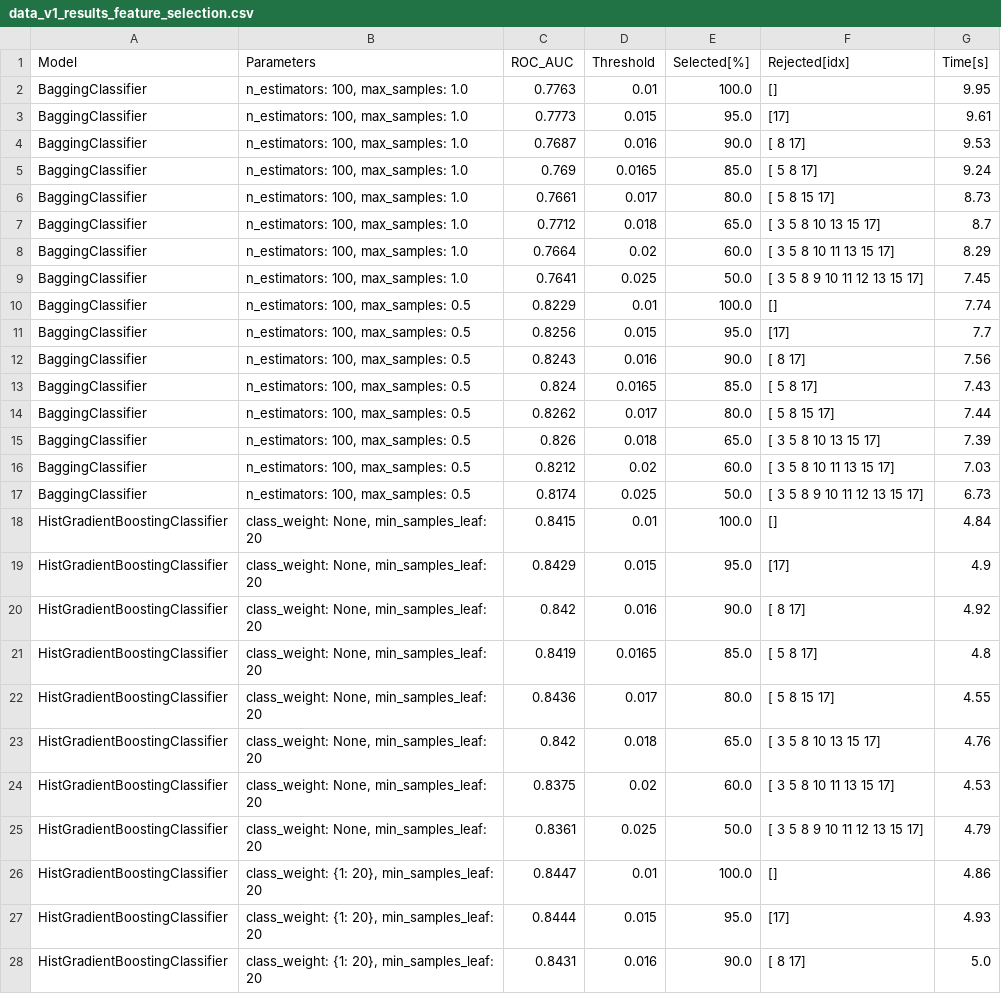
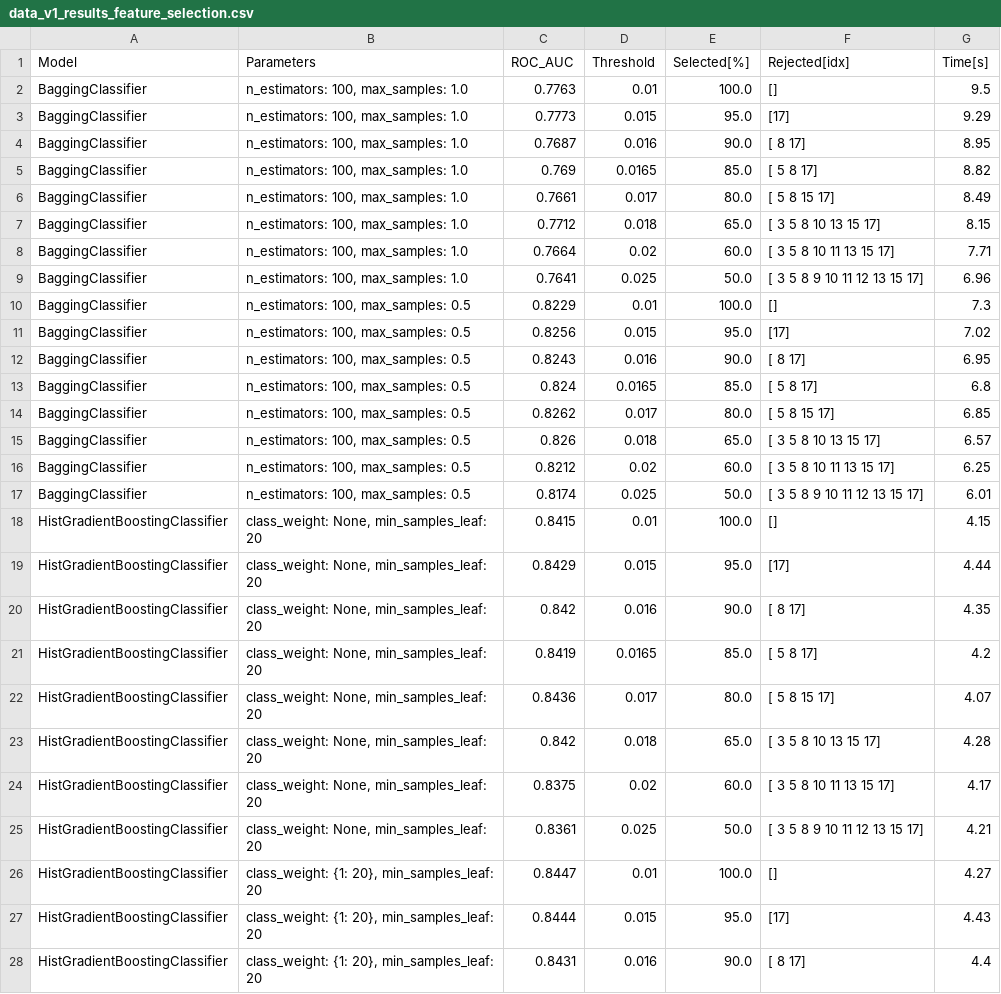
Before and after one commit to k-katarzyna/Lead_Conversion_Probability, a CSV file: Happy_Customer_Bank/results_data/data_v1_results_feature_selection.csv, drawn as a sheet; only a part is shown; the diff covers the shown part only.

```diff
--- a/Happy_Customer_Bank/results_data/data_v1_results_feature_selection.csv
+++ b/Happy_Customer_Bank/results_data/data_v1_results_feature_selection.csv
@@ -1,28 +1,28 @@
 Model,Parameters,ROC_AUC,Threshold,Selected[%],Rejected[idx],Time[s]
-BaggingClassifier,"n_estimators: 100, max_samples: 1.0",0.7763,0.01,100.0,[],9.95
-BaggingClassifier,"n_estimators: 100, max_samples: 1.0",0.7773,0.015,95.0,[17],9.61
-BaggingClassifier,"n_estimators: 100, max_samples: 1.0",0.7687,0.016,90.0,[ 8 17],9.53
-BaggingClassifier,"n_estimators: 100, max_samples: 1.0",0.769,0.0165,85.0,[ 5  8 17],9.24
-BaggingClassifier,"n_estimators: 100, max_samples: 1.0",0.7661,0.017,80.0,[ 5  8 15 17],8.73
-BaggingClassifier,"n_estimators: 100, max_samples: 1.0",0.7712,0.018,65.0,[ 3  5  8 10 13 15 17],8.7
-BaggingClassifier,"n_estimators: 100, max_samples: 1.0",0.7664,0.02,60.0,[ 3  5  8 10 11 13 15 17],8.29
-BaggingClassifier,"n_estimators: 100, max_samples: 1.0",0.7641,0.025,50.0,[ 3  5  8  9 10 11 12 13 15 17],7.45
-BaggingClassifier,"n_estimators: 100, max_samples: 0.5",0.8229,0.01,100.0,[],7.74
-BaggingClassifier,"n_estimators: 100, max_samples: 0.5",0.8256,0.015,95.0,[17],7.7
-BaggingClassifier,"n_estimators: 100, max_samples: 0.5",0.8243,0.016,90.0,[ 8 17],7.56
-BaggingClassifier,"n_estimators: 100, max_samples: 0.5",0.824,0.0165,85.0,[ 5  8 17],7.43
-BaggingClassifier,"n_estimators: 100, max_samples: 0.5",0.8262,0.017,80.0,[ 5  8 15 17],7.44
-BaggingClassifier,"n_estimators: 100, max_samples: 0.5",0.826,0.018,65.0,[ 3  5  8 10 13 15 17],7.39
-BaggingClassifier,"n_estimators: 100, max_samples: 0.5",0.8212,0.02,60.0,[ 3  5  8 10 11 13 15 17],7.03
-BaggingClassifier,"n_estimators: 100, max_samples: 0.5",0.8174,0.025,50.0,[ 3  5  8  9 10 11 12 13 15 17],6.73
-HistGradientBoostingClassifier,"class_weight: None, min_samples_leaf: 20",0.8415,0.01,100.0,[],4.84
-HistGradientBoostingClassifier,"class_weight: None, min_samples_leaf: 20",0.8429,0.015,95.0,[17],4.9
-HistGradientBoostingClassifier,"class_weight: None, min_samples_leaf: 20",0.842,0.016,90.0,[ 8 17],4.92
-HistGradientBoostingClassifier,"class_weight: None, min_samples_leaf: 20",0.8419,0.0165,85.0,[ 5  8 17],4.8
-HistGradientBoostingClassifier,"class_weight: None, min_samples_leaf: 20",0.8436,0.017,80.0,[ 5  8 15 17],4.55
-HistGradientBoostingClassifier,"class_weight: None, min_samples_leaf: 20",0.842,0.018,65.0,[ 3  5  8 10 13 15 17],4.76
-HistGradientBoostingClassifier,"class_weight: None, min_samples_leaf: 20",0.8375,0.02,60.0,[ 3  5  8 10 11 13 15 17],4.53
-HistGradientBoostingClassifier,"class_weight: None, min_samples_leaf: 20",0.8361,0.025,50.0,[ 3  5  8  9 10 11 12 13 15 17],4.79
-HistGradientBoostingClassifier,"class_weight: {1: 20}, min_samples_leaf: 20",0.8447,0.01,100.0,[],4.86
-HistGradientBoostingClassifier,"class_weight: {1: 20}, min_samples_leaf: 20",0.8444,0.015,95.0,[17],4.93
-HistGradientBoostingClassifier,"class_weight: {1: 20}, min_samples_leaf: 20",0.8431,0.016,90.0,[ 8 17],5.0
+BaggingClassifier,"n_estimators: 100, max_samples: 1.0",0.7763,0.01,100.0,[],9.5
+BaggingClassifier,"n_estimators: 100, max_samples: 1.0",0.7773,0.015,95.0,[17],9.29
+BaggingClassifier,"n_estimators: 100, max_samples: 1.0",0.7687,0.016,90.0,[ 8 17],8.95
+BaggingClassifier,"n_estimators: 100, max_samples: 1.0",0.769,0.0165,85.0,[ 5  8 17],8.82
+BaggingClassifier,"n_estimators: 100, max_samples: 1.0",0.7661,0.017,80.0,[ 5  8 15 17],8.49
+BaggingClassifier,"n_estimators: 100, max_samples: 1.0",0.7712,0.018,65.0,[ 3  5  8 10 13 15 17],8.15
+BaggingClassifier,"n_estimators: 100, max_samples: 1.0",0.7664,0.02,60.0,[ 3  5  8 10 11 13 15 17],7.71
+BaggingClassifier,"n_estimators: 100, max_samples: 1.0",0.7641,0.025,50.0,[ 3  5  8  9 10 11 12 13 15 17],6.96
+BaggingClassifier,"n_estimators: 100, max_samples: 0.5",0.8229,0.01,100.0,[],7.3
+BaggingClassifier,"n_estimators: 100, max_samples: 0.5",0.8256,0.015,95.0,[17],7.02
+BaggingClassifier,"n_estimators: 100, max_samples: 0.5",0.8243,0.016,90.0,[ 8 17],6.95
+BaggingClassifier,"n_estimators: 100, max_samples: 0.5",0.824,0.0165,85.0,[ 5  8 17],6.8
+BaggingClassifier,"n_estimators: 100, max_samples: 0.5",0.8262,0.017,80.0,[ 5  8 15 17],6.85
+BaggingClassifier,"n_estimators: 100, max_samples: 0.5",0.826,0.018,65.0,[ 3  5  8 10 13 15 17],6.57
+BaggingClassifier,"n_estimators: 100, max_samples: 0.5",0.8212,0.02,60.0,[ 3  5  8 10 11 13 15 17],6.25
+BaggingClassifier,"n_estimators: 100, max_samples: 0.5",0.8174,0.025,50.0,[ 3  5  8  9 10 11 12 13 15 17],6.01
+HistGradientBoostingClassifier,"class_weight: None, min_samples_leaf: 20",0.8415,0.01,100.0,[],4.15
+HistGradientBoostingClassifier,"class_weight: None, min_samples_leaf: 20",0.8429,0.015,95.0,[17],4.44
+HistGradientBoostingClassifier,"class_weight: None, min_samples_leaf: 20",0.842,0.016,90.0,[ 8 17],4.35
+HistGradientBoostingClassifier,"class_weight: None, min_samples_leaf: 20",0.8419,0.0165,85.0,[ 5  8 17],4.2
+HistGradientBoostingClassifier,"class_weight: None, min_samples_leaf: 20",0.8436,0.017,80.0,[ 5  8 15 17],4.07
+HistGradientBoostingClassifier,"class_weight: None, min_samples_leaf: 20",0.842,0.018,65.0,[ 3  5  8 10 13 15 17],4.28
+HistGradientBoostingClassifier,"class_weight: None, min_samples_leaf: 20",0.8375,0.02,60.0,[ 3  5  8 10 11 13 15 17],4.17
+HistGradientBoostingClassifier,"class_weight: None, min_samples_leaf: 20",0.8361,0.025,50.0,[ 3  5  8  9 10 11 12 13 15 17],4.21
+HistGradientBoostingClassifier,"class_weight: {1: 20}, min_samples_leaf: 20",0.8447,0.01,100.0,[],4.27
+HistGradientBoostingClassifier,"class_weight: {1: 20}, min_samples_leaf: 20",0.8444,0.015,95.0,[17],4.43
+HistGradientBoostingClassifier,"class_weight: {1: 20}, min_samples_leaf: 20",0.8431,0.016,90.0,[ 8 17],4.4
```
Also changed, not shown: 77 edited cells elsewhere in this file, Happy_Customer_Bank/results_data/data_v1_results_cat_encoding.csv, Happy_Customer_Bank/results_data/data_v1_results_imputation.csv, 6 other files.
